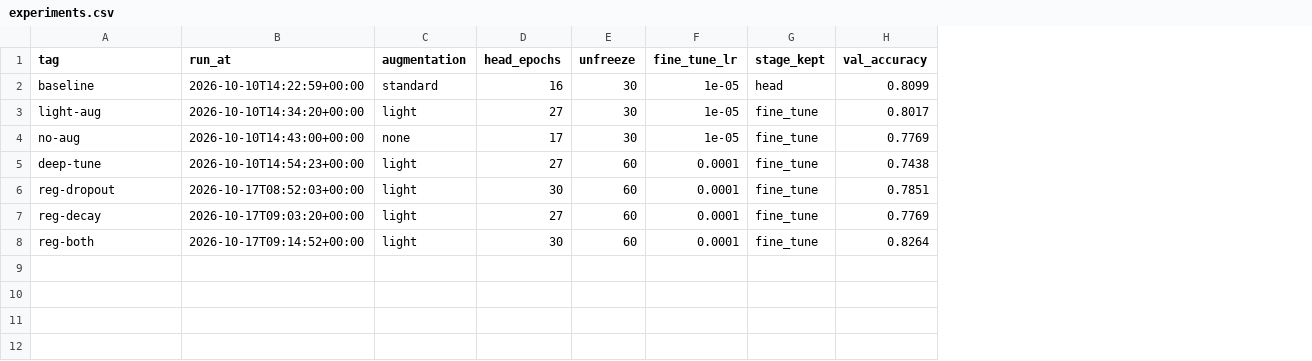
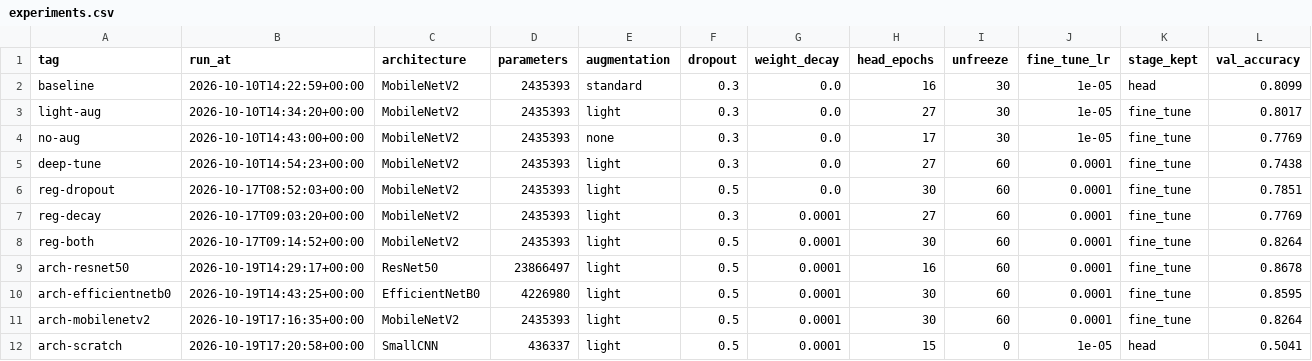
Before and after one commit to derrickkimutai1/tb-screening-system, a CSV file: ml/artifacts/experiments.csv, drawn as a sheet; only a part is shown; rows hold the shown columns only; the diff names each change by its address in the sheet, - before the commit and + after, or states it on an @@ line.

Commit message:
Compare four architectures and justify the one the proposal chose
The project had seven runs, all MobileNetV2, differing in augmentation and
regularisation. That is tuning, not model selection, and the course notes ask
under evidence to prepare for "the baseline, controlled comparisons ... and
computing budget". None of it existed.

train_model.py now takes --architecture. Four are registered: MobileNetV2,
ResNet50, EfficientNetB0, and a small convolutional network with no pretrained
weights as the simpler baseline. Every run shares the splits, head, schedule,
regularisation and seed, so a difference is attributable to the architecture.
What must differ is the input convention each network was pretrained on, so
ml/preprocessing.py stays the single source of truth for reading a file and the
conversion happens inside the model.

The result is not the convenient one. ResNet50 reaches 0.9478 against
MobileNetV2's 0.9119, and a paired bootstrap over 2000 resamples puts the
difference at [+0.0022, +0.0744], which excludes zero. The advantage is real on
this split. It costs ten times the parameters, and the final deliverable is a
Windows executable carrying the weights inside it, so the proposal's choice now
rests on deployment rather than on accuracy. That is a weaker claim than winning
outright and the report says so.

The scratch network reaches 0.6108, which is what justifies transfer learning
instead of assuming it.

Also records what the comparison does not establish: one run per architecture,
intervals that describe sampling rather than seed variation, and a schedule
tuned for MobileNetV2 given to all four.

```diff
--- a/ml/artifacts/experiments.csv
+++ b/ml/artifacts/experiments.csv
+column C (architecture), rows 2-8: all MobileNetV2
+column D (parameters), rows 2-8: all 2435393
+column F (dropout), rows 2-8: 0.3 | 0.3 | 0.3 | 0.3 | 0.5 | 0.3 | 0.5
+column G (weight_decay), rows 2-8: 0.0 | 0.0 | 0.0 | 0.0 | 0.0 | 0.0001 | 0.0001
+row 9: arch-resnet50 | 2026-10-19T14:29:17+00:00 | ResNet50 | 23866497 | light | 0.5 | 0.0001 | 16 | 60 | 0.0001 | fine_tune | 0.8678
+row 10: arch-efficientnetb0 | 2026-10-19T14:43:25+00:00 | EfficientNetB0 | 4226980 | light | 0.5 | 0.0001 | 30 | 60 | 0.0001 | fine_tune | 0.8595
+row 11: arch-mobilenetv2 | 2026-10-19T17:16:35+00:00 | MobileNetV2 | 2435393 | light | 0.5 | 0.0001 | 30 | 60 | 0.0001 | fine_tune | 0.8264
+row 12: arch-scratch | 2026-10-19T17:20:58+00:00 | SmallCNN | 436337 | light | 0.5 | 0.0001 | 15 | 0 | 1e-05 | head | 0.5041
```
Also changed, not shown: 11 other files.
